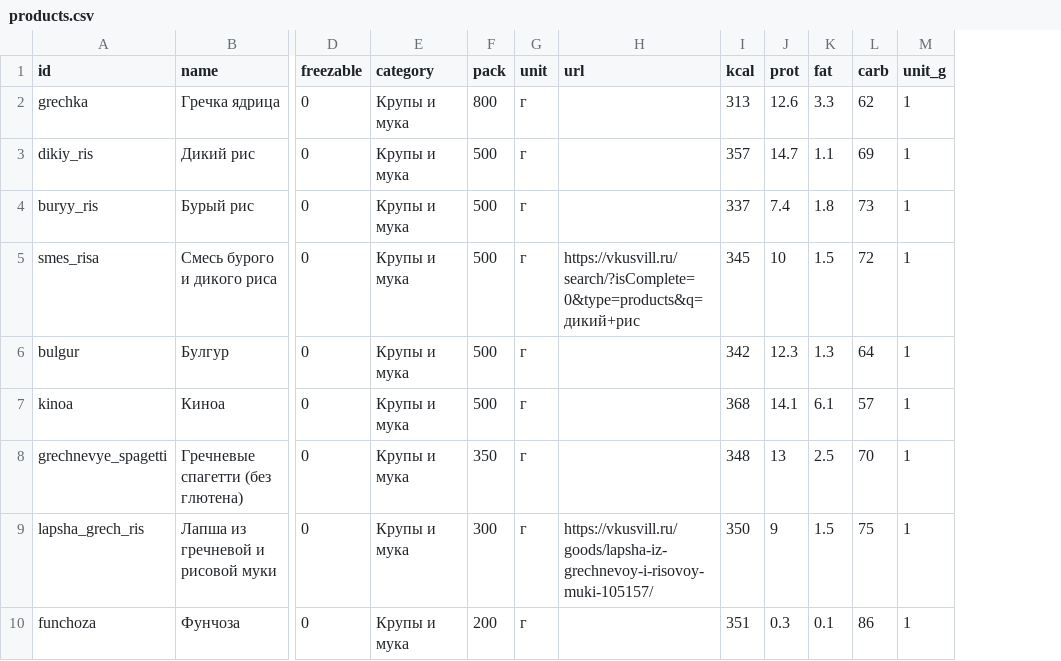
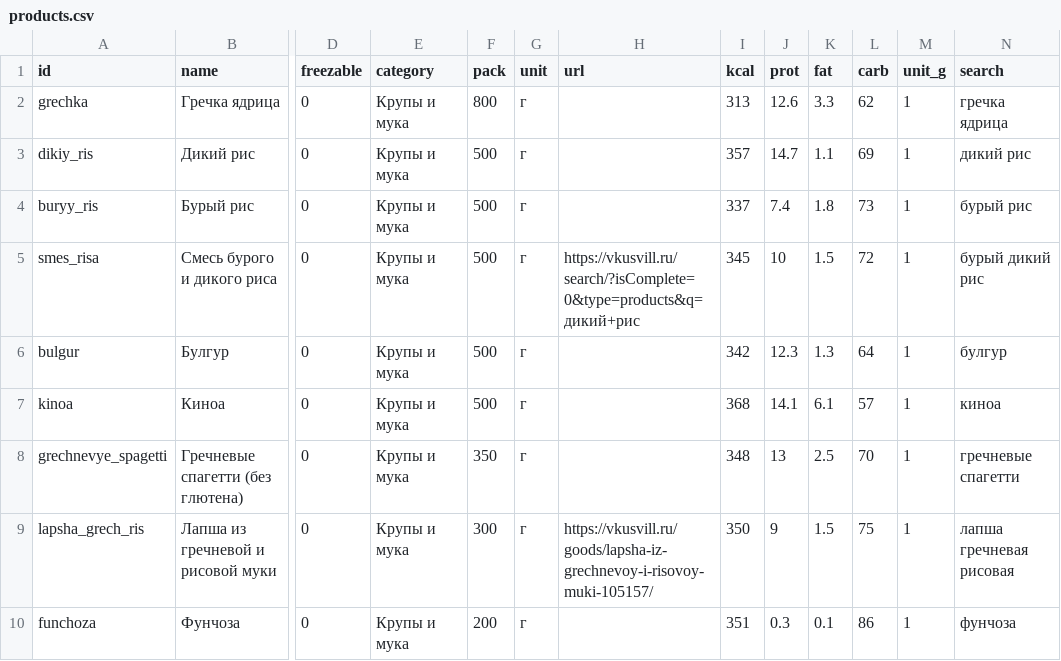
Before and after one commit to artemkarel/mealbot, a CSV file: data/products.csv, drawn as a sheet; only a part is shown, gaps mark what is left out; the diff names each change by its address in the sheet, - before the commit and + after, or states it on an @@ line.

```diff
--- a/data/products.csv
+++ b/data/products.csv
+column N (search), rows 2-10: гречка ядрица | дикий рис | бурый рис | бурый дикий рис | булгур | киноа | гречневые спагетти | лапша гречневая рисовая | фунчоза
```
Also changed, not shown: 6 other files.
